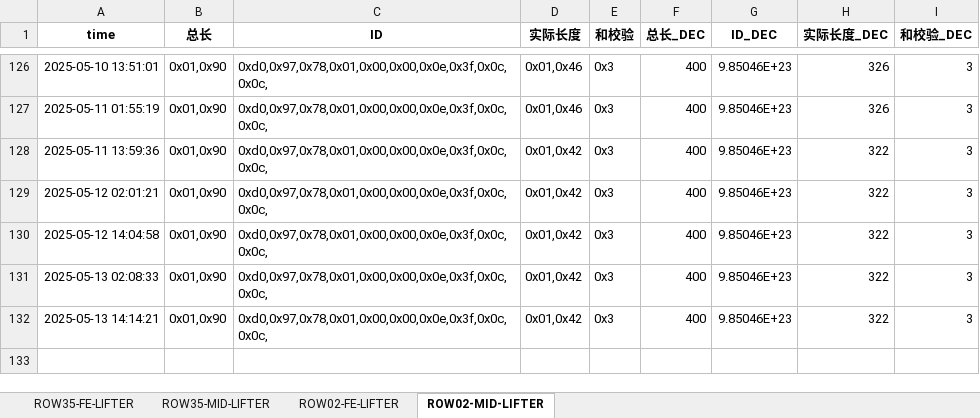
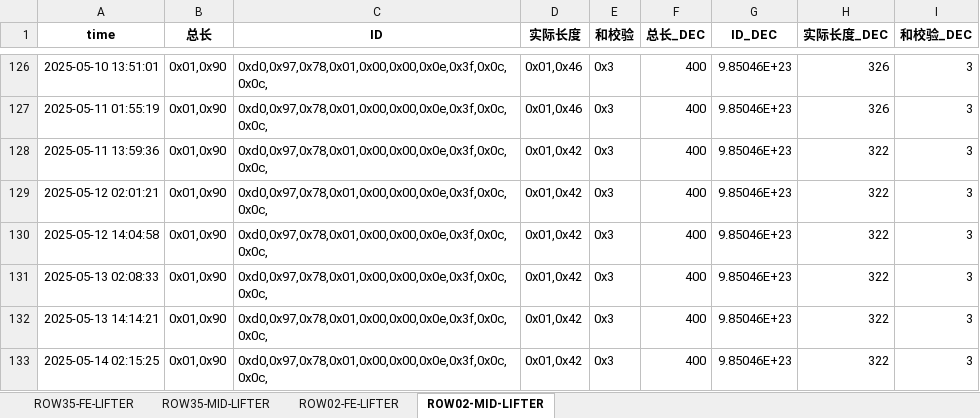
Before and after one commit to weichencsu/amman2503, an Excel workbook: SAG1_Database_update.xlsx, sheet ROW02-MID-LIFTER, drawn as a sheet; only a part is shown, gaps mark what is left out; values as stored, in another font and other column widths than the file's, no borders; the diff names each change by its address in the sheet, - before the commit and + after, or states it on an @@ line.

```diff
--- a/SAG1_Database_update.xlsx (sheet ROW02-MID-LIFTER)
+++ b/SAG1_Database_update.xlsx (sheet ROW02-MID-LIFTER)
+row 133: 2025-05-14 02:15:25 | 0x01,0x90 | 0xd0,0x97,0x78,0x01,0x00,0x00,0x0e,0x3f,0x0c,0x0c, | 0x01,0x42 | 0x3 | 400 | 9.85046E+23 | 322 | 3
```
Also changed, not shown: sheet ROW02-FE-LIFTER, sheet ROW35-MID-LIFTER, sheet ROW35-FE-LIFTER.
